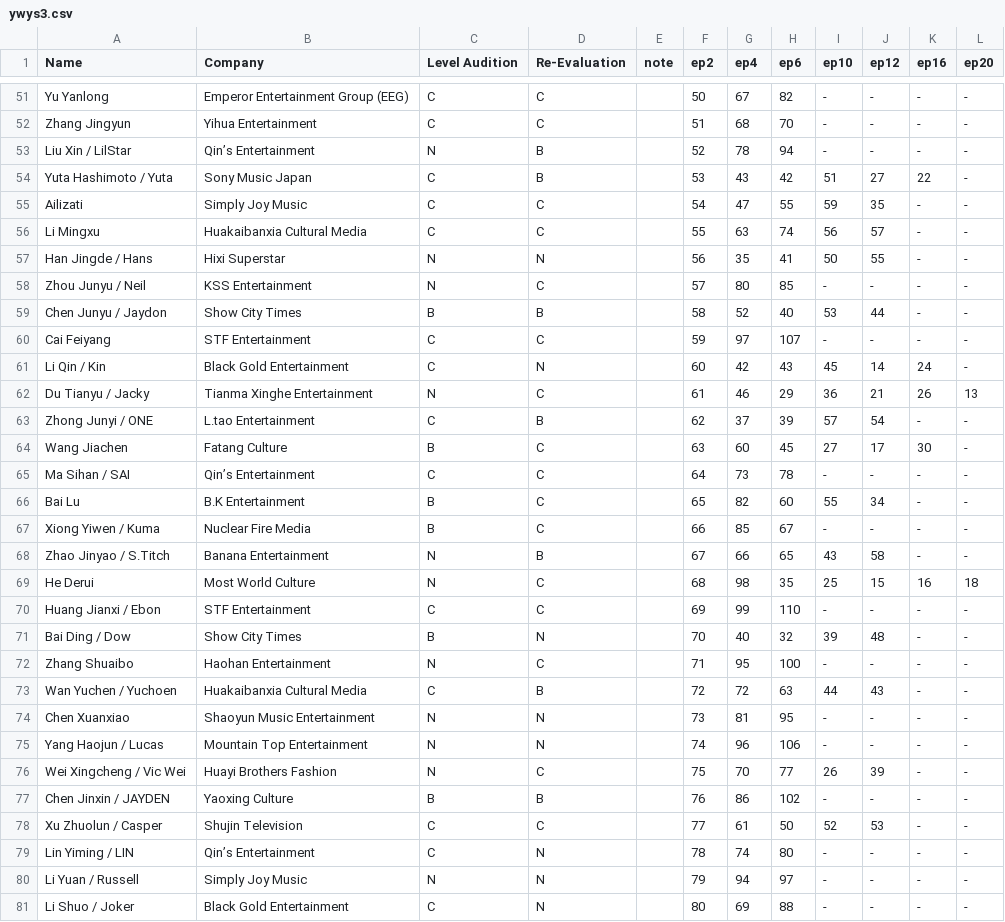
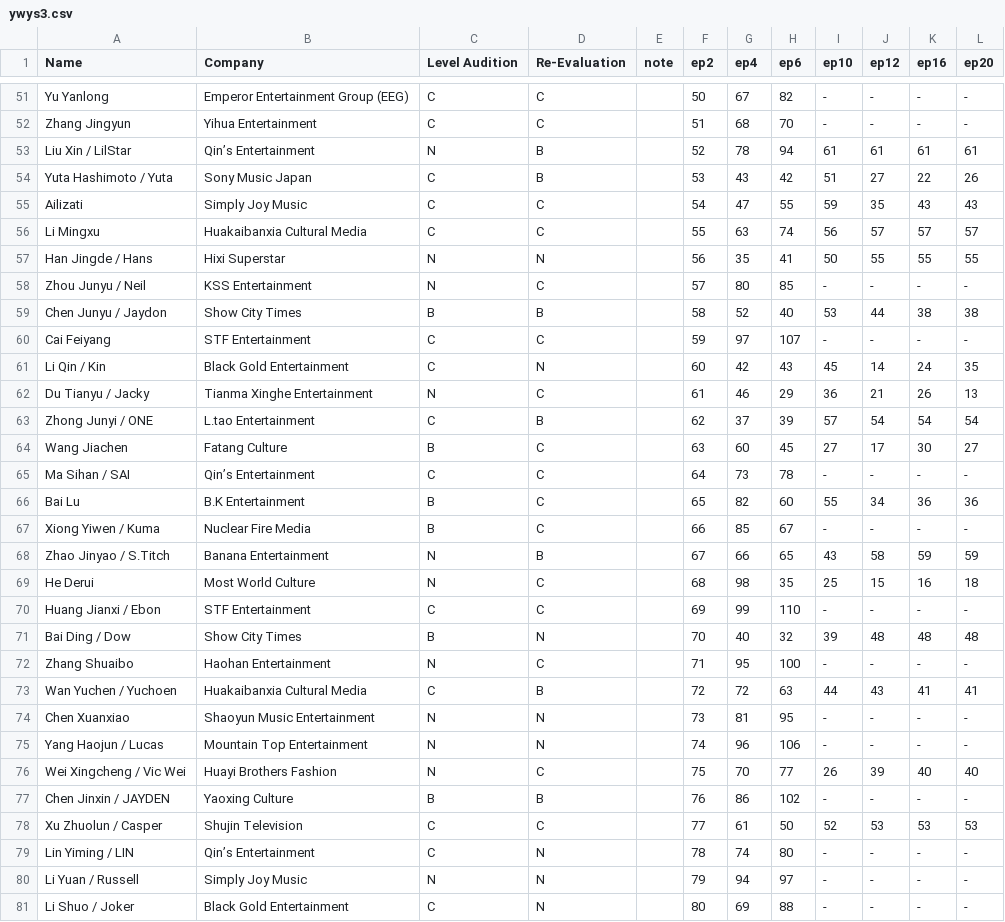
Before and after one commit to JohnnyMa314/ywy3, a CSV file: ywys3.csv, drawn as a sheet; only a part is shown, gaps mark what is left out; the diff covers the shown part only.

```diff
--- a/ywys3.csv
+++ b/ywys3.csv
@@ -52,28 +52,28 @@ Yu Yanlong,Emperor Entertainment Group (EEG),C,C,,50,67,82,-,-,-,-
 Zhang Jingyun,Yihua Entertainment,C,C,,51,68,70,-,-,-,-
-Liu Xin / LilStar,Qin’s Entertainment,N,B,,52,78,94,-,-,-,-
-Yuta Hashimoto / Yuta,Sony Music Japan,C,B,,53,43,42,51,27,22,-
-Ailizati,Simply Joy Music,C,C,,54,47,55,59,35,-,-
-Li Mingxu,Huakaibanxia Cultural Media,C,C,,55,63,74,56,57,-,-
-Han Jingde / Hans,Hixi Superstar,N,N,,56,35,41,50,55,-,-
+Liu Xin / LilStar,Qin’s Entertainment,N,B,,52,78,94,61,61,61,61
+Yuta Hashimoto / Yuta,Sony Music Japan,C,B,,53,43,42,51,27,22,26
+Ailizati,Simply Joy Music,C,C,,54,47,55,59,35,43,43
+Li Mingxu,Huakaibanxia Cultural Media,C,C,,55,63,74,56,57,57,57
+Han Jingde / Hans,Hixi Superstar,N,N,,56,35,41,50,55,55,55
 Zhou Junyu / Neil,KSS Entertainment,N,C,,57,80,85,-,-,-,-
-Chen Junyu / Jaydon,Show City Times,B,B,,58,52,40,53,44,-,-
+Chen Junyu / Jaydon,Show City Times,B,B,,58,52,40,53,44,38,38
 Cai Feiyang,STF Entertainment,C,C,,59,97,107,-,-,-,-
-Li Qin / Kin,Black Gold Entertainment,C,N,,60,42,43,45,14,24,-
+Li Qin / Kin,Black Gold Entertainment,C,N,,60,42,43,45,14,24,35
 Du Tianyu / Jacky,Tianma Xinghe Entertainment,N,C,,61,46,29,36,21,26,13
-Zhong Junyi / ONE,L.tao Entertainment,C,B,,62,37,39,57,54,-,-
-Wang Jiachen,Fatang Culture,B,C,,63,60,45,27,17,30,-
+Zhong Junyi / ONE,L.tao Entertainment,C,B,,62,37,39,57,54,54,54
+Wang Jiachen,Fatang Culture,B,C,,63,60,45,27,17,30,27
 Ma Sihan / SAI,Qin’s Entertainment,C,C,,64,73,78,-,-,-,-
-Bai Lu,B.K Entertainment,B,C,,65,82,60,55,34,-,-
+Bai Lu,B.K Entertainment,B,C,,65,82,60,55,34,36,36
 Xiong Yiwen / Kuma,Nuclear Fire Media,B,C,,66,85,67,-,-,-,-
-Zhao Jinyao / S.Titch,Banana Entertainment,N,B,,67,66,65,43,58,-,-
+Zhao Jinyao / S.Titch,Banana Entertainment,N,B,,67,66,65,43,58,59,59
 He Derui,Most World Culture,N,C,,68,98,35,25,15,16,18
 Huang Jianxi / Ebon,STF Entertainment,C,C,,69,99,110,-,-,-,-
-Bai Ding / Dow,Show City Times,B,N,,70,40,32,39,48,-,-
+Bai Ding / Dow,Show City Times,B,N,,70,40,32,39,48,48,48
 Zhang Shuaibo,Haohan Entertainment,N,C,,71,95,100,-,-,-,-
-Wan Yuchen / Yuchoen,Huakaibanxia Cultural Media,C,B,,72,72,63,44,43,-,-
+Wan Yuchen / Yuchoen,Huakaibanxia Cultural Media,C,B,,72,72,63,44,43,41,41
 Chen Xuanxiao,Shaoyun Music Entertainment,N,N,,73,81,95,-,-,-,-
 Yang Haojun / Lucas,Mountain Top Entertainment,N,N,,74,96,106,-,-,-,-
-Wei Xingcheng / Vic Wei,Huayi Brothers Fashion,N,C,,75,70,77,26,39,-,-
+Wei Xingcheng / Vic Wei,Huayi Brothers Fashion,N,C,,75,70,77,26,39,40,40
 Chen Jinxin / JAYDEN,Yaoxing Culture,B,B,,76,86,102,-,-,-,-
-Xu Zhuolun / Casper,Shujin Television,C,C,,77,61,50,52,53,-,-
+Xu Zhuolun / Casper,Shujin Television,C,C,,77,61,50,52,53,53,53
 Lin Yiming / LIN,Qin’s Entertainment,C,N,,78,74,80,-,-,-,-
```
Also changed, not shown: 36 edited cells elsewhere in this file, 2 other files.
